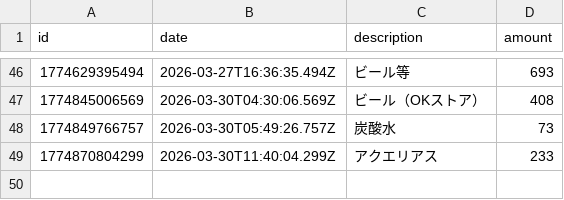
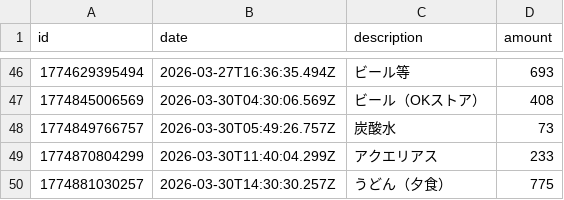
Before and after one commit to naoyamashita/expense-tracker, a CSV file: data.csv, drawn as a sheet; only a part is shown, gaps mark what is left out.

Commit message:
Update data.csv

```diff
--- a/data.csv
+++ b/data.csv
@@ -49 +49,2 @@ id,date,description,amount
 1774870804299,2026-03-30T11:40:04.299Z,"アクエリアス",233
+1774881030257,2026-03-30T14:30:30.257Z,"うどん（夕食）",775
```
